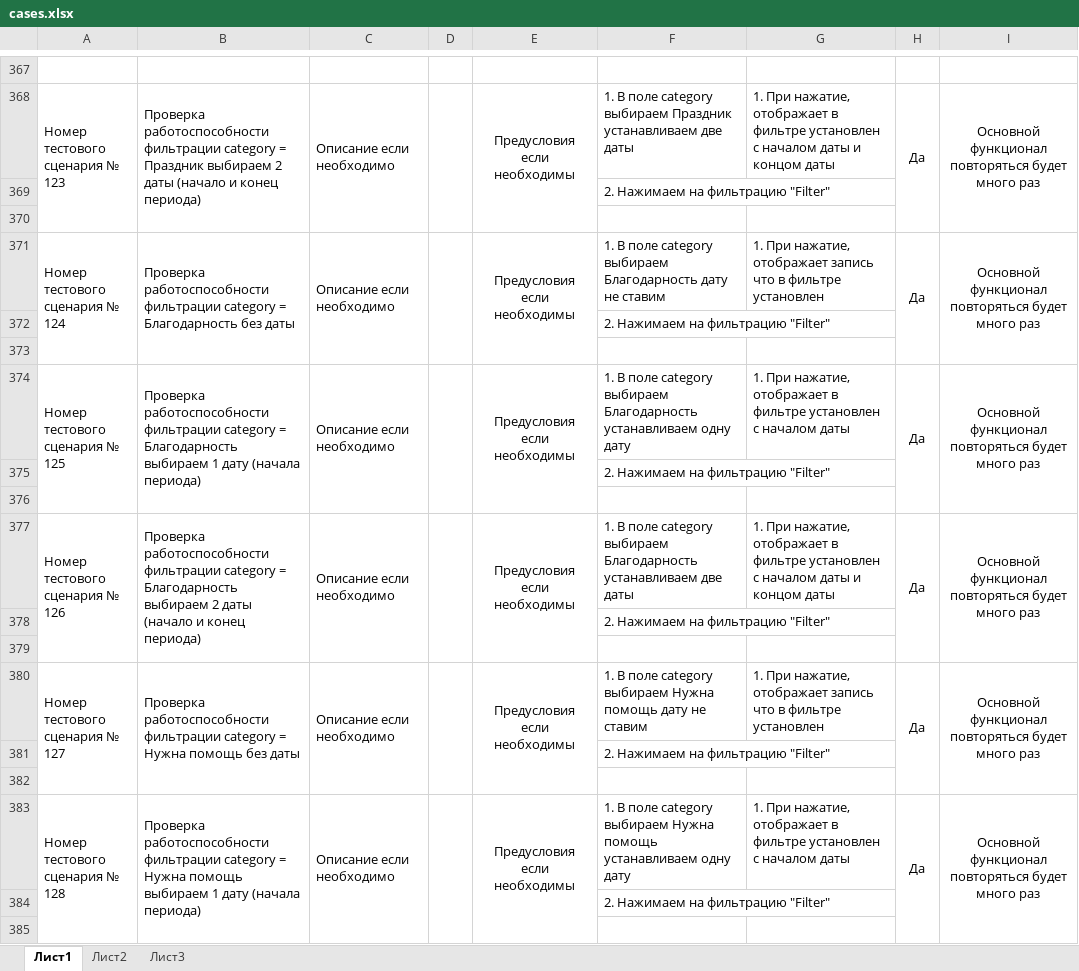
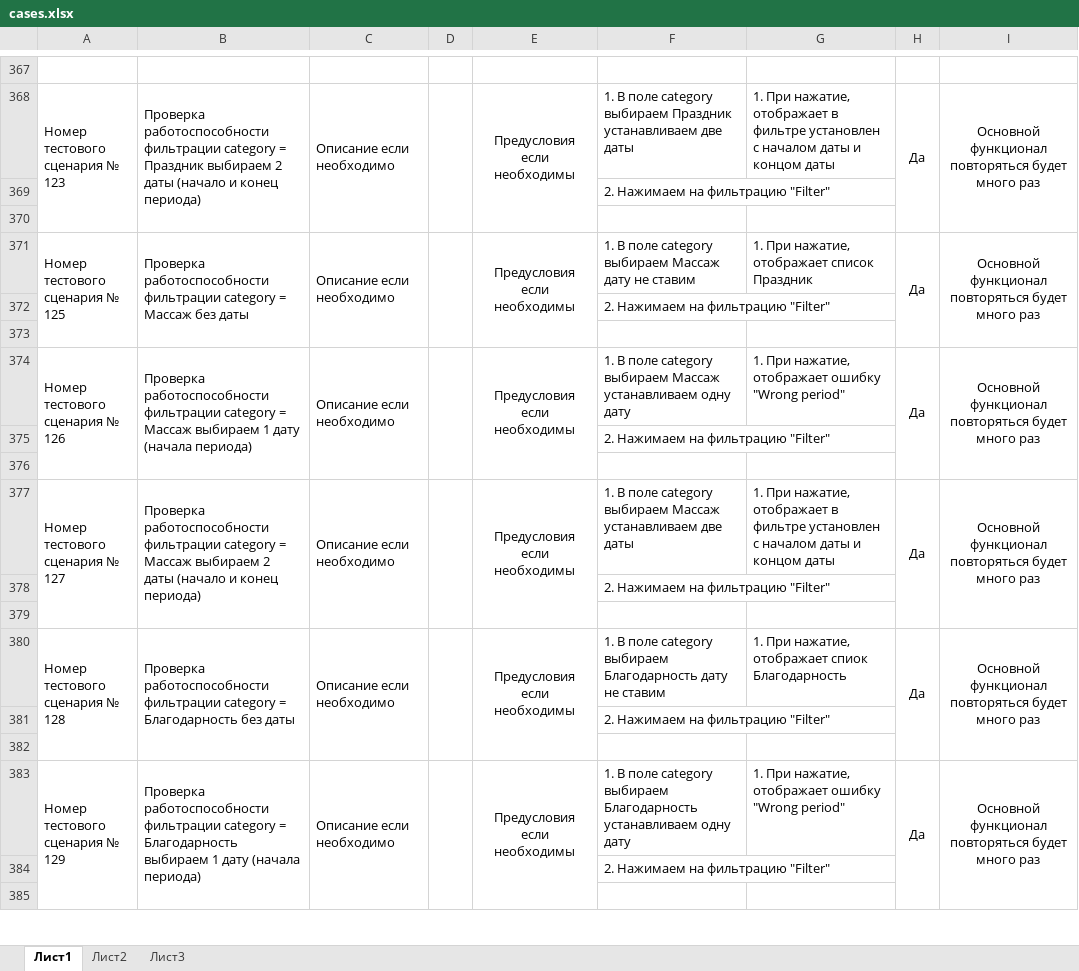
Before and after one commit to Aleksey29247/Diplom_Netology, an Excel workbook: сases.xlsx, sheet Лист1, drawn as a sheet; only a part is shown, gaps mark what is left out; values as stored, in another font and other column widths than the file's, no borders; ↵ is a line break in a cell; the diff covers the shown part only; the diff names each change by its address in the sheet, - before the commit and + after, or states it on an @@ line.

```diff
--- a/сases.xlsx (sheet Лист1)
+++ b/сases.xlsx (sheet Лист1)
-A371: Номер ↵ тестового ↵ сценария № 124
+A371: Номер ↵ тестового ↵ сценария № 125
-B371: …category = Благодарность без даты
+B371: …category = Массаж без даты
-F371: …category выбираем Благодарность дату не…
+F371: …category выбираем Массаж дату не…
-G371: …нажатие, отображает запись что в фильтре установлен
+G371: …нажатие, отображает список Праздник
-A374: Номер ↵ тестового ↵ сценария № 125
+A374: Номер ↵ тестового ↵ сценария № 126
-B374: …category = Благодарность выбираем 1…
+B374: …category = Массаж выбираем 1…
-F374: …category выбираем Благодарность устанавливаем одну…
+F374: …category выбираем Массаж устанавливаем одну…
-G374: …нажатие, отображает в фильтре установлен с началом даты
+G374: …нажатие, отображает ошибку "Wrong period"
-A377: Номер ↵ тестового ↵ сценария № 126
+A377: Номер ↵ тестового ↵ сценария № 127
-B377: …category = Благодарность выбираем 2…
+B377: …category = Массаж выбираем 2…
-F377: …category выбираем Благодарность устанавливаем две…
+F377: …category выбираем Массаж устанавливаем две…
-A380: Номер ↵ тестового ↵ сценария № 127
+A380: Номер ↵ тестового ↵ сценария № 128
-B380: …category = Нужна помощь без даты
+B380: …category = Благодарность без даты
-F380: …category выбираем Нужна помощь дату не…
+F380: …category выбираем Благодарность дату не…
-G380: …нажатие, отображает запись что в фильтре установлен
+G380: …нажатие, отображает спиок Благодарность
-A383: Номер ↵ тестового ↵ сценария № 128
+A383: Номер ↵ тестового ↵ сценария № 129
-B383: …category = Нужна помощь выбираем 1…
+B383: …category = Благодарность выбираем 1…
-F383: …category выбираем Нужна помощь устанавливаем одну…
+F383: …category выбираем Благодарность устанавливаем одну…
-G383: …нажатие, отображает в фильтре установлен с началом даты
+G383: …нажатие, отображает ошибку "Wrong period"
```
Also changed, not shown: 9 added rows and 145 edited cells elsewhere in this sheet, 10 other files.
